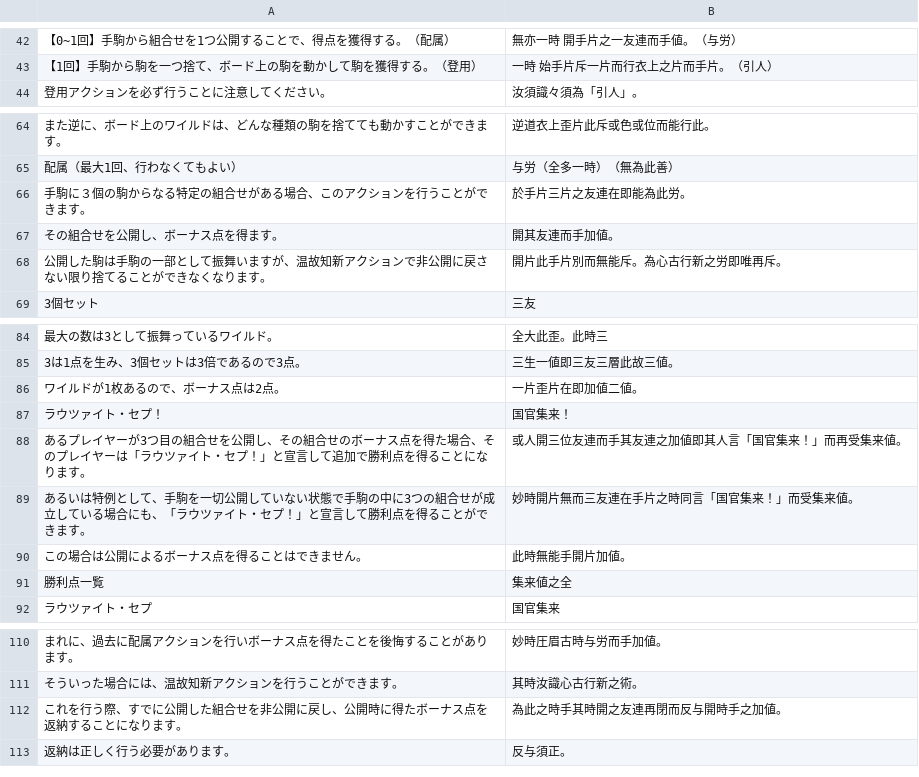
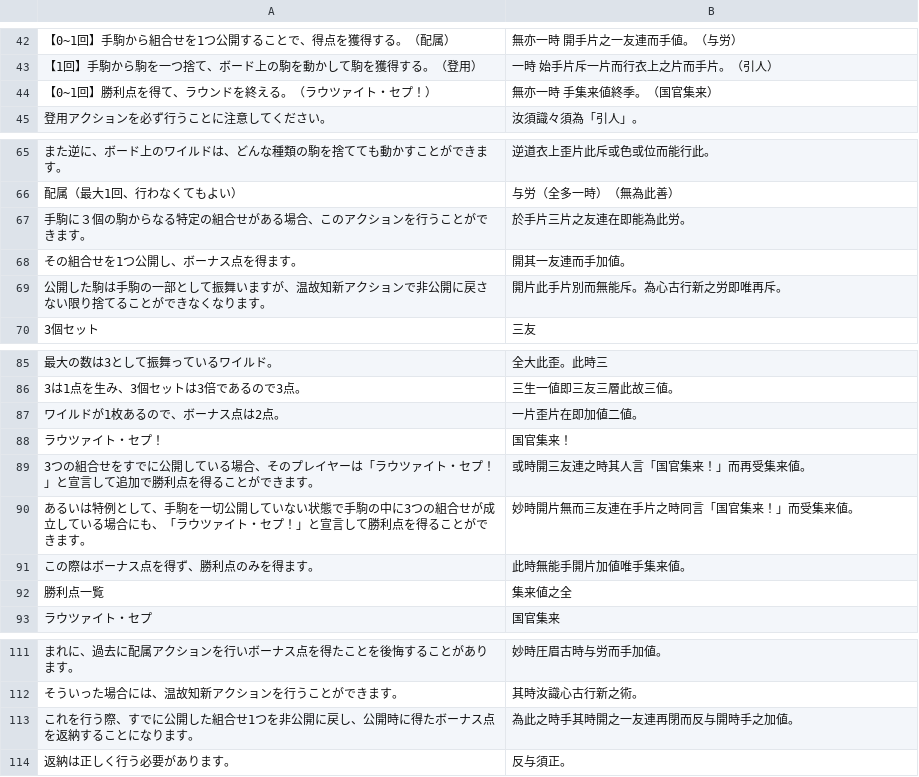
Before and after one commit to yasusho/lanerme_traditional_games, a TSV file: lauzait_cep/燐文.tsv, drawn as a sheet; only a part is shown, gaps mark what is left out.

```diff
--- a/lauzait_cep/燐文.tsv
+++ b/lauzait_cep/燐文.tsv
@@ -43,2 +43,3 @@
 【1回】手駒から駒を一つ捨て、ボード上の駒を動かして駒を獲得する。（登用）	一時 始手片斥一片而行衣上之片而手片。（引人）
+【0~1回】勝利点を得て、ラウンドを終える。（ラウツァイト・セプ！）	無亦一時 手集来値終季。（国官集来）
 登用アクションを必ず行うことに注意してください。	汝須識々須為「引人」。
@@ -66,3 +67,3 @@
 手駒に３個の駒からなる特定の組合せがある場合、このアクションを行うことができます。	於手片三片之友連在即能為此労。
-その組合せを公開し、ボーナス点を得ます。	開其友連而手加値。
+その組合せを1つ公開し、ボーナス点を得ます。	開其一友連而手加値。
 公開した駒は手駒の一部として振舞いますが、温故知新アクションで非公開に戻さない限り捨てることができなくなります。	開片此手片別而無能斥。為心古行新之労即唯再斥。
@@ -87,5 +88,5 @@
 ラウツァイト・セプ！	国官集来！
-あるプレイヤーが3つ目の組合せを公開し、その組合せのボーナス点を得た場合、そのプレイヤーは「ラウツァイト・セプ！」と宣言して追加で勝利点を得ることになります。	或人開三位友連而手其友連之加値即其人言「国官集来！」而再受集来値。
+3つの組合せをすでに公開している場合、そのプレイヤーは「ラウツァイト・セプ！」と宣言して追加で勝利点を得ることができます。	或時開三友連之時其人言「国官集来！」而再受集来値。
 あるいは特例として、手駒を一切公開していない状態で手駒の中に3つの組合せが成立している場合にも、「ラウツァイト・セプ！」と宣言して勝利点を得ることができます。	妙時開片無而三友連在手片之時同言「国官集来！」而受集来値。
-この場合は公開によるボーナス点を得ることはできません。	此時無能手開片加値。
+この際はボーナス点を得ず、勝利点のみを得ます。	此時無能手開片加値唯手集来値。
 勝利点一覧	集来値之全
@@ -111,3 +112,3 @@
 そういった場合には、温故知新アクションを行うことができます。	其時汝識心古行新之術。
-これを行う際、すでに公開した組合せを非公開に戻し、公開時に得たボーナス点を返納することになります。	為此之時手其時開之友連再閉而反与開時手之加値。
+これを行う際、すでに公開した組合せ1つを非公開に戻し、公開時に得たボーナス点を返納することになります。	為此之時手其時開之一友連再閉而反与開時手之加値。
 返納は正しく行う必要があります。	反与須正。
```
Also changed, not shown: lauzait_cep/pemecepe.tsv, lauzait_cep/燐→英.tsv, 30 other files.
